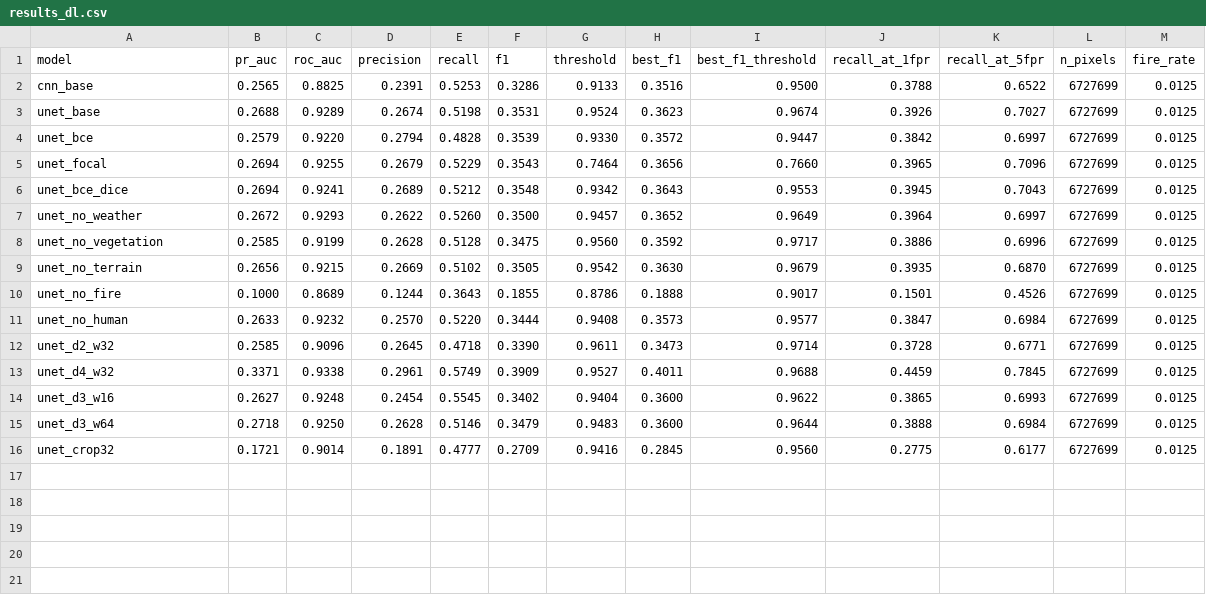
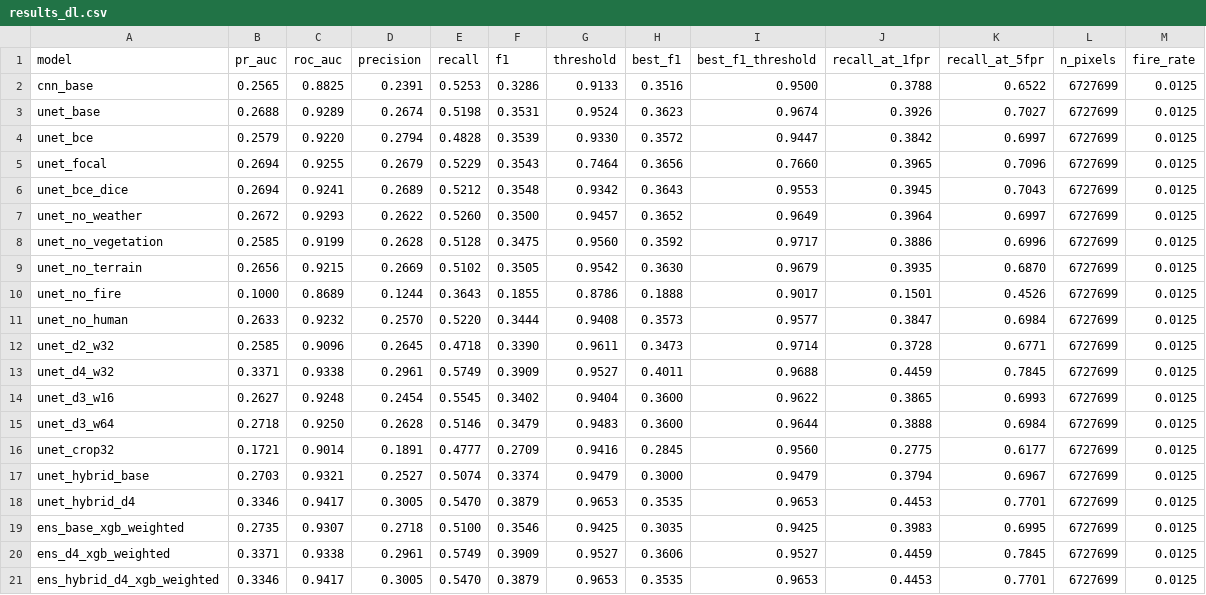
Before and after one commit to harshilv17/next-day-wildfire-spread, a CSV file: reports/dl/results_dl.csv, drawn as a sheet; the diff names each change by its address in the sheet, - before the commit and + after, or states it on an @@ line.

Commit message:
feat(hybrid): add GBM-assisted U-Net and probability ensembles

```diff
--- a/reports/dl/results_dl.csv
+++ b/reports/dl/results_dl.csv
+row 17: unet_hybrid_base | 0.2703 | 0.9321 | 0.2527 | 0.5074 | 0.3374 | 0.9479 | 0.3000 | 0.9479 | 0.3794 | 0.6967 | 6727699 | 0.0125
+row 18: unet_hybrid_d4 | 0.3346 | 0.9417 | 0.3005 | 0.5470 | 0.3879 | 0.9653 | 0.3535 | 0.9653 | 0.4453 | 0.7701 | 6727699 | 0.0125
+row 19: ens_base_xgb_weighted | 0.2735 | 0.9307 | 0.2718 | 0.5100 | 0.3546 | 0.9425 | 0.3035 | 0.9425 | 0.3983 | 0.6995 | 6727699 | 0.0125
+row 20: ens_d4_xgb_weighted | 0.3371 | 0.9338 | 0.2961 | 0.5749 | 0.3909 | 0.9527 | 0.3606 | 0.9527 | 0.4459 | 0.7845 | 6727699 | 0.0125
+row 21: ens_hybrid_d4_xgb_weighted | 0.3346 | 0.9417 | 0.3005 | 0.5470 | 0.3879 | 0.9653 | 0.3535 | 0.9653 | 0.4453 | 0.7701 | 6727699 | 0.0125
```
Also changed, not shown: 6 other files.
